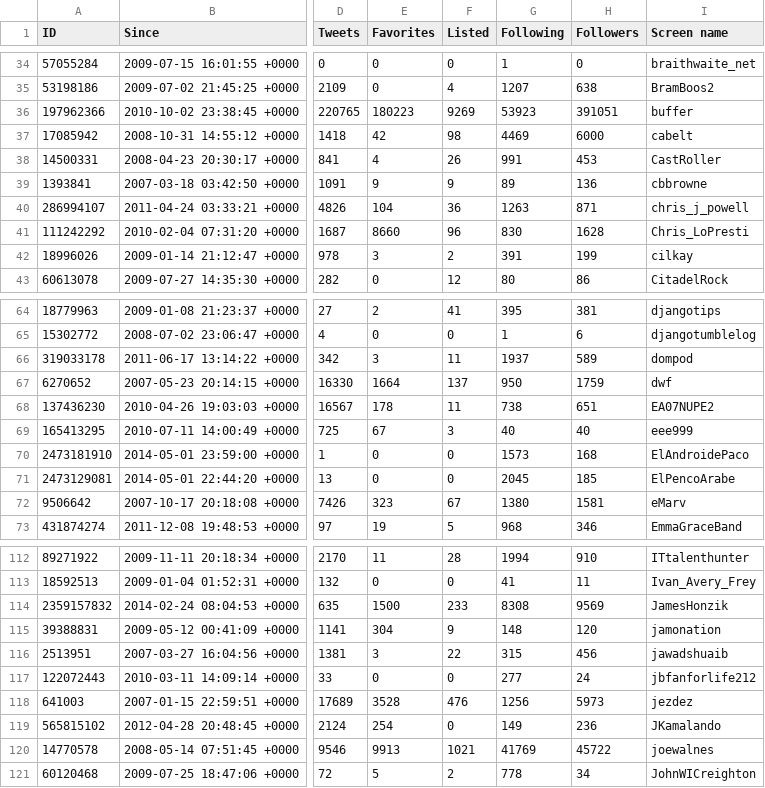
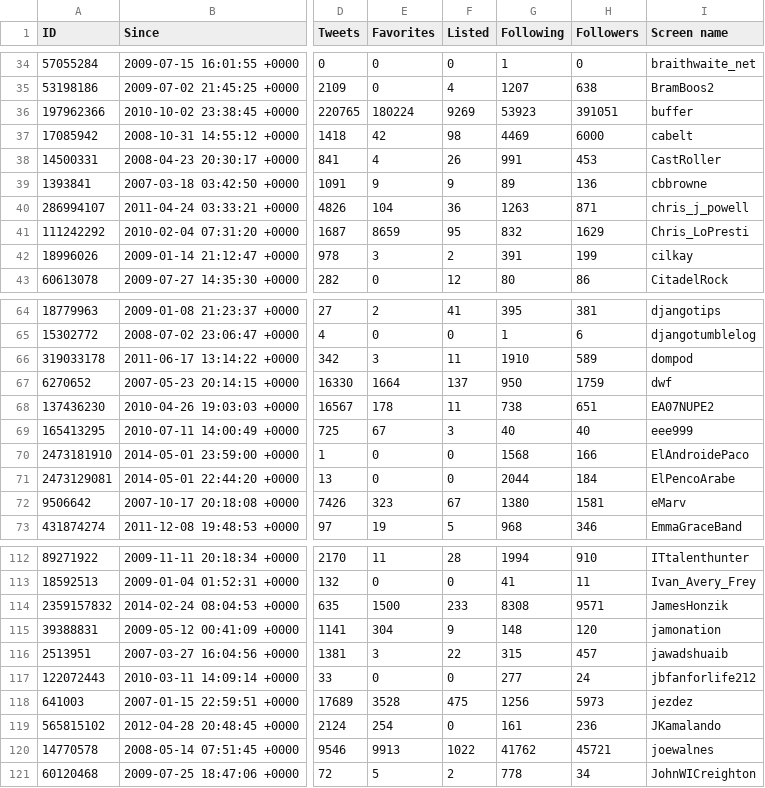
Before and after one commit to myles/backups-twitter, a CSV file: followers.csv, drawn as a sheet; only a part is shown, gaps mark what is left out; the diff covers the shown part only; the diff names each change by its address in the sheet, - before the commit and + after, or states it on an @@ line.

```diff
--- a/followers.csv
+++ b/followers.csv
-E36 (Favorites): 180223
+E36 (Favorites): 180224
-E41 (Favorites): 8660
+E41 (Favorites): 8659
-F41 (Listed): 96
+F41 (Listed): 95
-G41 (Following): 830
+G41 (Following): 832
-H41 (Followers): 1628
+H41 (Followers): 1629
-G66 (Following): 1937
+G66 (Following): 1910
-G70 (Following): 1573
+G70 (Following): 1568
-H70 (Followers): 168
+H70 (Followers): 166
-G71 (Following): 2045
+G71 (Following): 2044
-H71 (Followers): 185
+H71 (Followers): 184
-H114 (Followers): 9569
+H114 (Followers): 9571
-H116 (Followers): 456
+H116 (Followers): 457
-F118 (Listed): 476
+F118 (Listed): 475
-G119 (Following): 149
+G119 (Following): 161
-F120 (Listed): 1021
+F120 (Listed): 1022
-G120 (Following): 41769
+G120 (Following): 41762
-H120 (Followers): 45722
+H120 (Followers): 45721
```
Also changed, not shown: 34 edited cells elsewhere in this file, favorites.csv, followings.csv, 4 other files.
